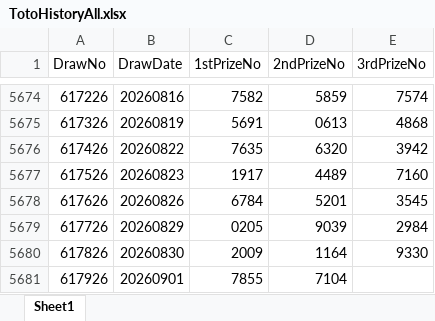
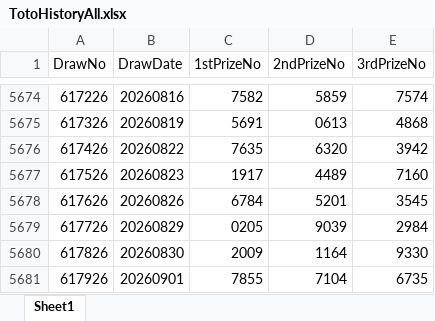
Before and after one commit to wazley-hub/toto-predictor-lite, an Excel workbook: TotoHistoryAll.xlsx, sheet Sheet1, drawn as a sheet; only a part is shown, gaps mark what is left out; values as stored, in another font and other column widths than the file's, no borders; the diff names each change by its address in the sheet, - before the commit and + after, or states it on an @@ line.

Commit message:
Add files via upload

```diff
--- a/TotoHistoryAll.xlsx (sheet Sheet1)
+++ b/TotoHistoryAll.xlsx (sheet Sheet1)
-E5681 (3rdPrizeNo): (empty)
+E5681 (3rdPrizeNo): 6735
```
